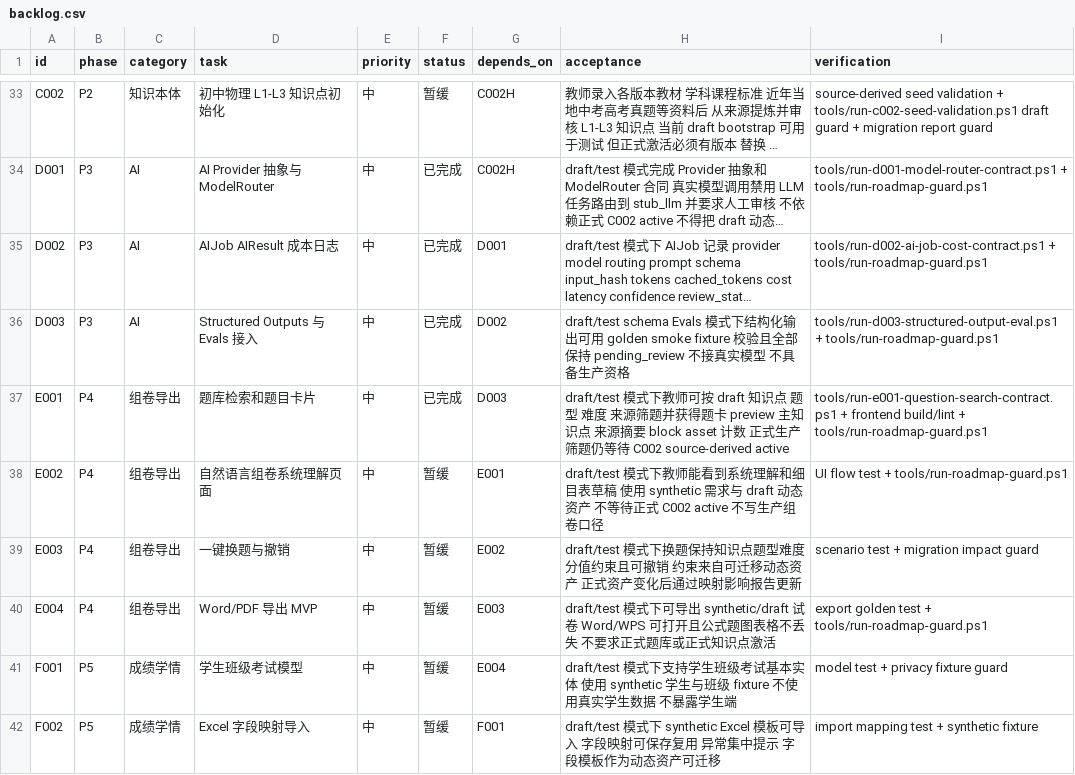
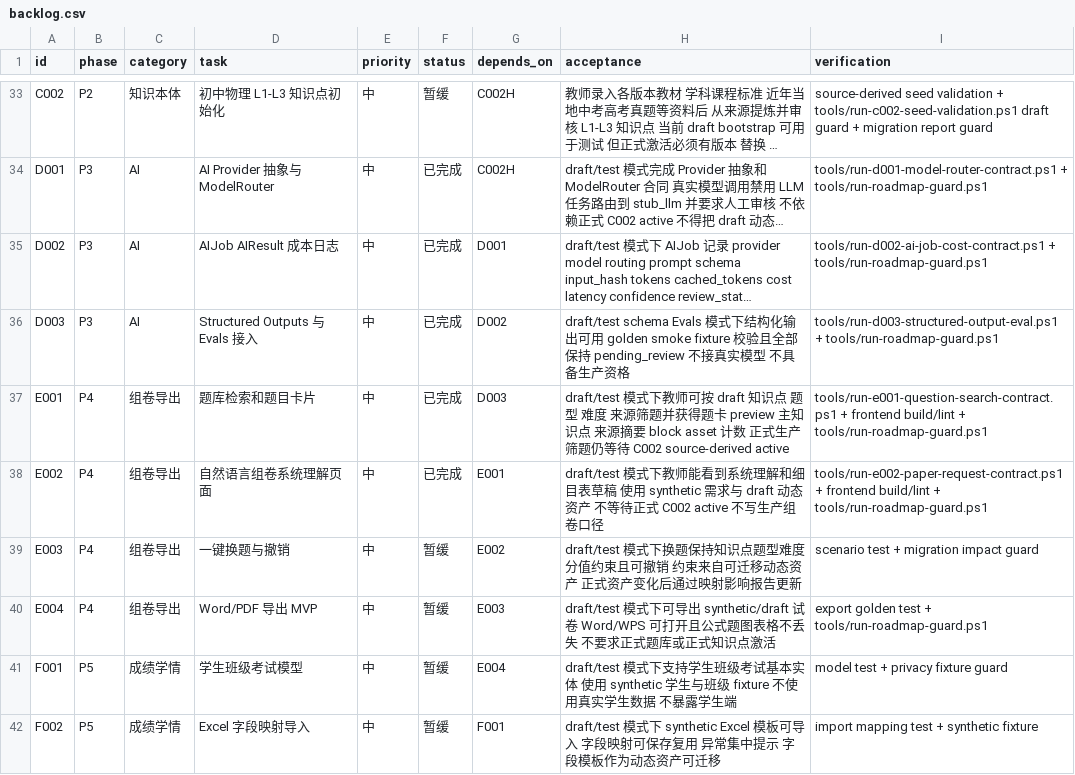
Before and after one commit to sciman-top/k12-question-graph, a CSV file: tasks/backlog.csv, drawn as a sheet; only a part is shown, gaps mark what is left out; long unchanged cells end in ….

Commit message:
Add C002 template and E002 paper request flow

```diff
--- a/tasks/backlog.csv
+++ b/tasks/backlog.csv
@@ -37,3 +37,3 @@ D003,P3,AI,Structured Outputs 与 Evals 接入,中,已完成,D002,draft/test sch
 E001,P4,组卷导出,题库检索和题目卡片,中,已完成,D003,draft/test 模式下教师可按 draft 知识点 题型 难度 来源筛题并获得题卡 preview 主知识点 来源摘要 block asset 计数 正式生产筛题仍等待 C002 source-derived active,tools/run-e001-question-search-contract.ps1 + frontend build/lint + tools/run-roadmap-guard.ps1
-E002,P4,组卷导出,自然语言组卷系统理解页面,中,暂缓,E001,draft/test 模式下教师能看到系统理解和细目表草稿 使用 synthetic 需求与 draft 动态资产 不等待正式 C002 active 不写生产组卷口径,UI flow test + tools/run-roadmap-guard.ps1
+E002,P4,组卷导出,自然语言组卷系统理解页面,中,已完成,E001,draft/test 模式下教师能看到系统理解和细目表草稿 使用 synthetic 需求与 draft 动态资产 不等待正式 C002 active 不写生产组卷口径,tools/run-e002-paper-request-contract.ps1 + frontend build/lint + tools/run-roadmap-guard.ps1
 E003,P4,组卷导出,一键换题与撤销,中,暂缓,E002,draft/test 模式下换题保持知识点题型难度分值约束且可撤销 约束来自可迁移动态资产 正式资产变化后通过映射影响报告更新,scenario test + migration impact guard
```
Also changed, not shown: 11 other files.
